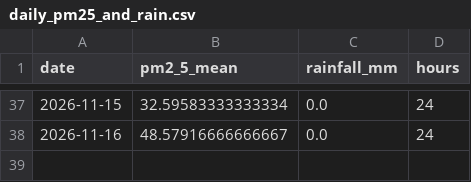
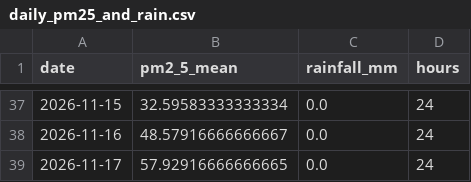
Before and after one commit to Bharathpurvath/advanced-projects, a CSV file: chennai-air-quality-hourly/reports/daily_pm25_and_rain.csv, drawn as a sheet; only a part is shown, gaps mark what is left out; the diff names each change by its address in the sheet, - before the commit and + after, or states it on an @@ line.

```diff
--- a/chennai-air-quality-hourly/reports/daily_pm25_and_rain.csv
+++ b/chennai-air-quality-hourly/reports/daily_pm25_and_rain.csv
+row 39: 2026-11-17 | 57.92916666666665 | 0.0 | 24
```
Also changed, not shown: chennai-air-quality-hourly/data/chennai_hourly.csv, chennai-air-quality-hourly/reports/pm25_by_hour.csv, 5 other files.
